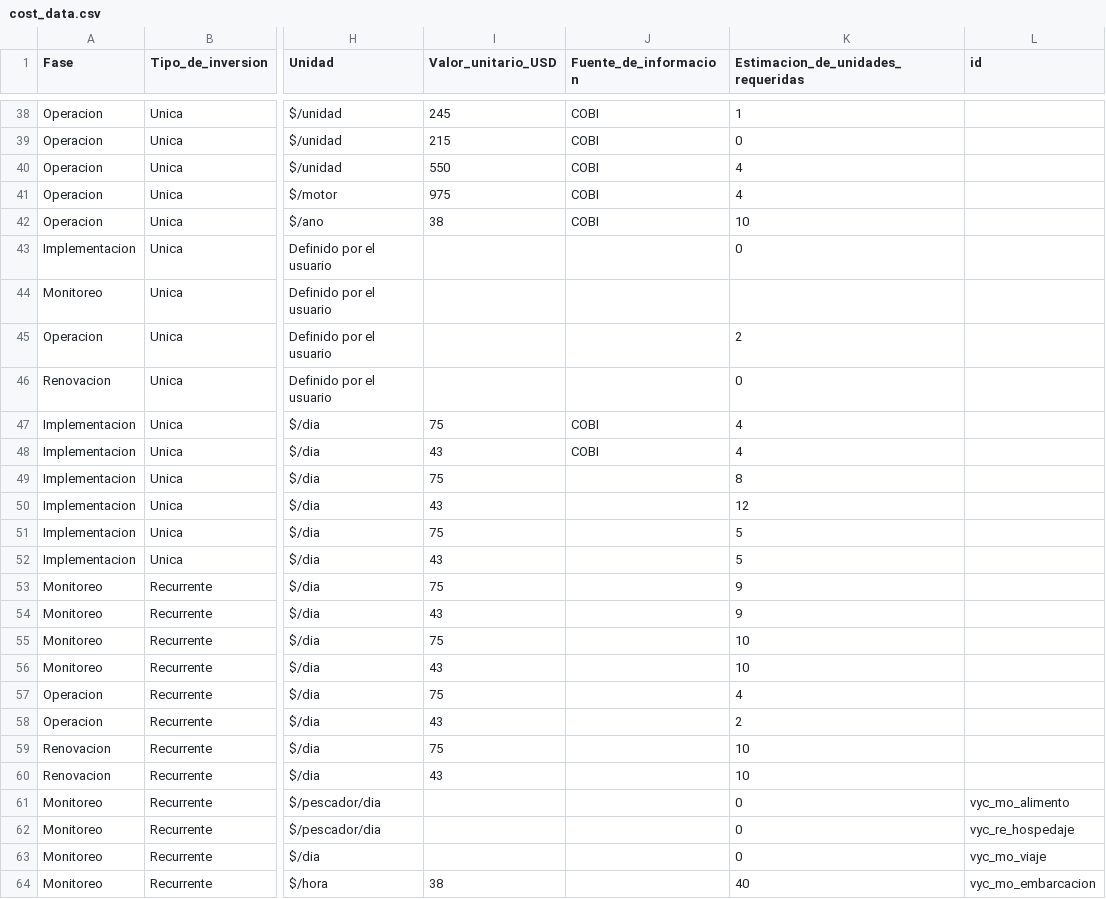
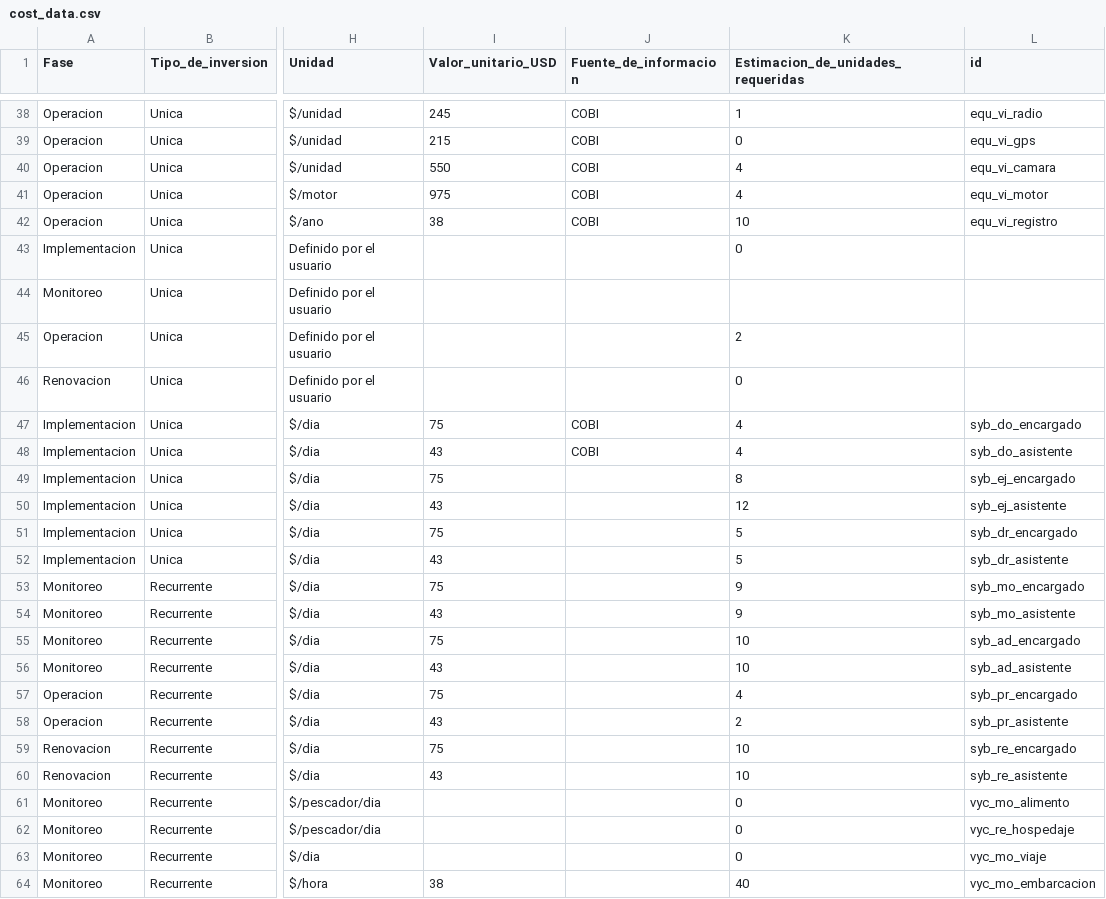
Before and after one commit to InnovacionAzul/AppCosteo, a CSV file: www/cost_data.csv, drawn as a sheet; only a part is shown, gaps mark what is left out; the diff covers the shown part only; the diff names each change by its address in the sheet, - before the commit and + after, or states it on an @@ line.

```diff
--- a/www/cost_data.csv
+++ b/www/cost_data.csv
-L38 (id): (empty)
+L38 (id): equ_vi_radio
-L39 (id): (empty)
+L39 (id): equ_vi_gps
-L40 (id): (empty)
+L40 (id): equ_vi_camara
-L41 (id): (empty)
+L41 (id): equ_vi_motor
-L42 (id): (empty)
+L42 (id): equ_vi_registro
-L47 (id): (empty)
+L47 (id): syb_do_encargado
-L48 (id): (empty)
+L48 (id): syb_do_asistente
-L49 (id): (empty)
+L49 (id): syb_ej_encargado
-L50 (id): (empty)
+L50 (id): syb_ej_asistente
-L51 (id): (empty)
+L51 (id): syb_dr_encargado
-L52 (id): (empty)
+L52 (id): syb_dr_asistente
-L53 (id): (empty)
+L53 (id): syb_mo_encargado
-L54 (id): (empty)
+L54 (id): syb_mo_asistente
-L55 (id): (empty)
+L55 (id): syb_ad_encargado
-L56 (id): (empty)
+L56 (id): syb_ad_asistente
-L57 (id): (empty)
+L57 (id): syb_pr_encargado
-L58 (id): (empty)
+L58 (id): syb_pr_asistente
-L59 (id): (empty)
+L59 (id): syb_re_encargado
-L60 (id): (empty)
+L60 (id): syb_re_asistente
```
Also changed, not shown: 4 added rows, 4 removed rows and 23 edited cells elsewhere in this file, 2 other files.
